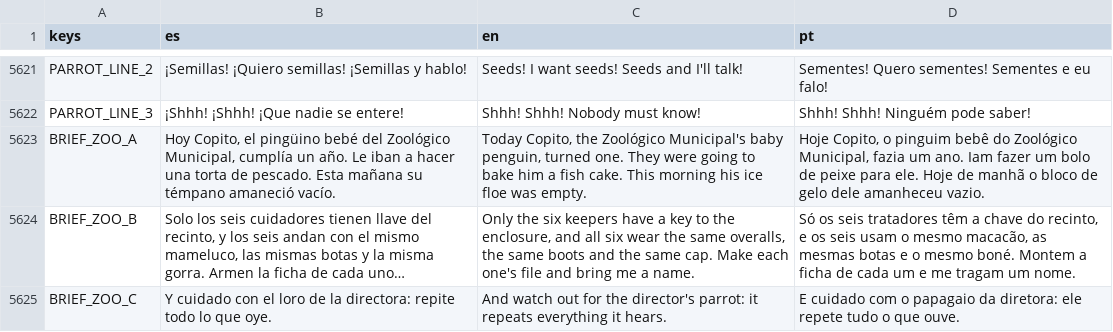
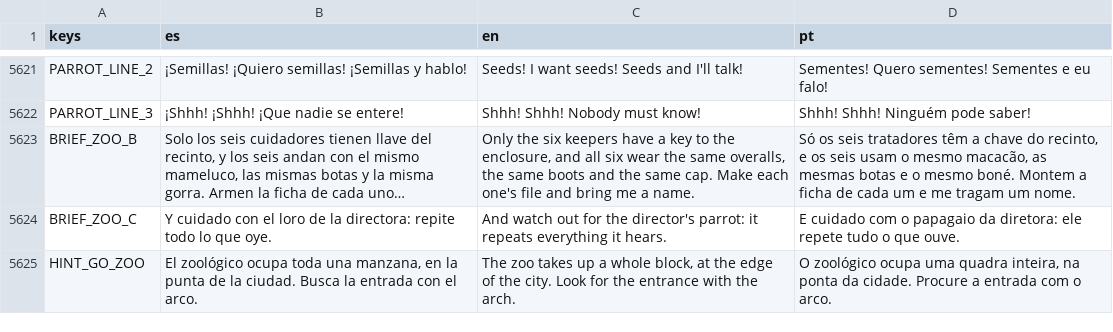
Before and after one commit to cristiangelini/BPD, a CSV file: translations/texts.csv, drawn as a sheet; only a part is shown, gaps mark what is left out; the shorter side is filled out with more unchanged rows; long unchanged cells end in …; removed rows and columns are numbered as before the commit, all else as after; the diff covers the shown part only; the diff names each change by its address in the sheet, - before the commit and + after, or states it on an @@ line.

```diff
--- a/translations/texts.csv
+++ b/translations/texts.csv
-row 5623: BRIEF_ZOO_A | Hoy Copito, el pingüino bebé del Zoológico Municipal, cumplía un año. Le iban a hacer una torta de pescado. Esta mañana su témpano amaneció vacío. | Today Copito, the Zoológico Municipal's baby penguin, turned one. They were going to bake him a fish cake. This morning his ice floe was empty. | Hoje Copito, o pinguim bebê do Zoológico Municipal, fazia um ano. Iam fazer um bolo de peixe para ele. Hoje de manhã o bloco de gelo dele amanheceu vazio.
```
Also changed, not shown: 24 added rows elsewhere in this file, 15 other files.
